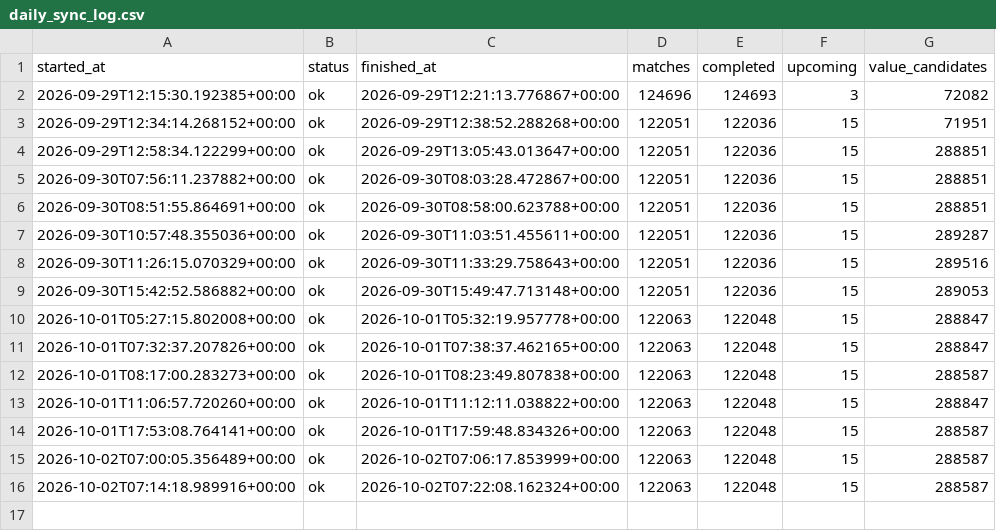
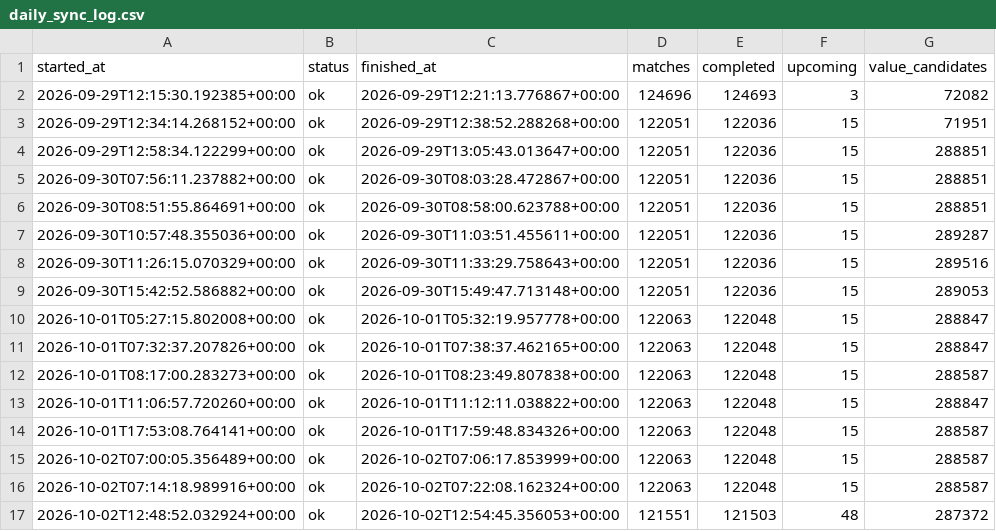
Before and after one commit to Cobradiezmos/WinIA, a CSV file: data/logs/daily_sync_log.csv, drawn as a sheet.

```diff
--- a/data/logs/daily_sync_log.csv
+++ b/data/logs/daily_sync_log.csv
@@ -16 +16,2 @@ started_at,status,finished_at,matches,completed,upcoming,value_candidates
 2026-10-02T07:14:18.989916+00:00,ok,2026-10-02T07:22:08.162324+00:00,122063,122048,15,288587
+2026-10-02T12:48:52.032924+00:00,ok,2026-10-02T12:54:45.356053+00:00,121551,121503,48,287372
```
Also changed, not shown: 3 other files.
